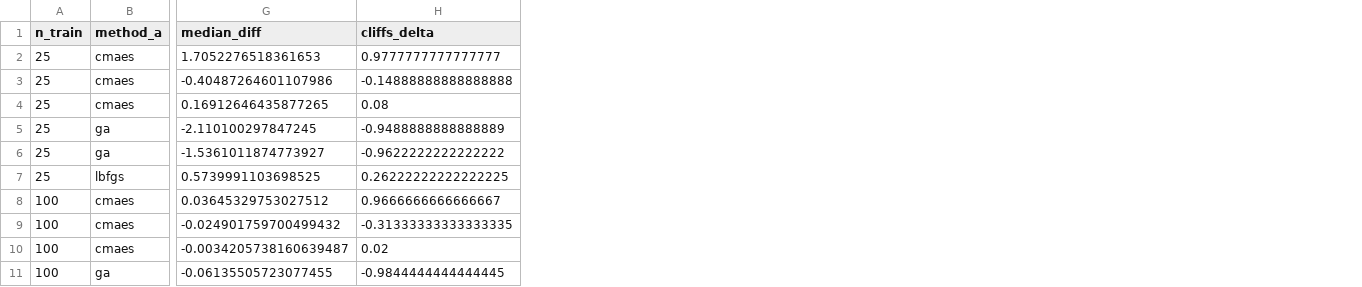
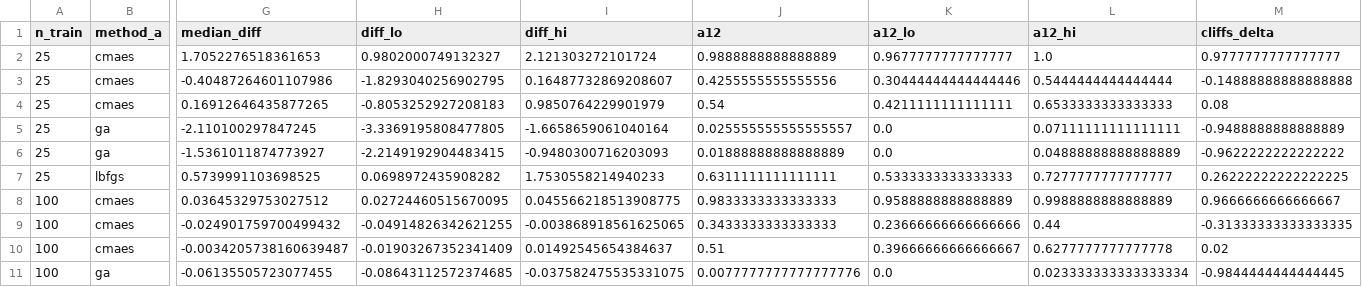
Before and after one commit to aramabrahamyan1703/Evolutionary_NNs, a CSV file: results/processed/core_ntrain_sweep/wilcoxon.csv, drawn as a sheet; only a part is shown, gaps mark what is left out; the diff names each change by its address in the sheet, - before the commit and + after, or states it on an @@ line.

```diff
--- a/results/processed/core_ntrain_sweep/wilcoxon.csv
+++ b/results/processed/core_ntrain_sweep/wilcoxon.csv
+column H (diff_lo), rows 2-11: 0.9802000749132327 | -1.8293040256902795 | -0.8053252927208183 | -3.3369195808477805 | -2.2149192904483415 | 0.0698972435908282 | 0.02724460515670095 | -0.04914826342621255 | -0.01903267352341409 | -0.08643112572374685
+column I (diff_hi), rows 2-11: 2.121303272101724 | 0.16487732869208607 | 0.9850764229901979 | -1.6658659061040164 | -0.9480300716203093 | 1.7530558214940233 | 0.045566218513908775 | -0.003868918561625065 | 0.01492545654384637 | -0.037582475535331075
+column J (a12), rows 2-11: 0.9888888888888889 | 0.4255555555555556 | 0.54 | 0.025555555555555557 | 0.01888888888888889 | 0.6311111111111111 | 0.9833333333333333 | 0.3433333333333333 | 0.51 | 0.0077777777777777776
+column K (a12_lo), rows 2-11: 0.9677777777777777 | 0.30444444444444446 | 0.4211111111111111 | 0.0 | 0.0 | 0.5333333333333333 | 0.9588888888888889 | 0.23666666666666666 | 0.39666666666666667 | 0.0
+column L (a12_hi), rows 2-11: 1.0 | 0.5444444444444444 | 0.6533333333333333 | 0.07111111111111111 | 0.04888888888888889 | 0.7277777777777777 | 0.9988888888888889 | 0.44 | 0.6277777777777778 | 0.023333333333333334
```
Also changed, not shown: results/processed/core_gradcost1/summary.csv, results/processed/core_gradcost3/summary.csv, 22 other files.
